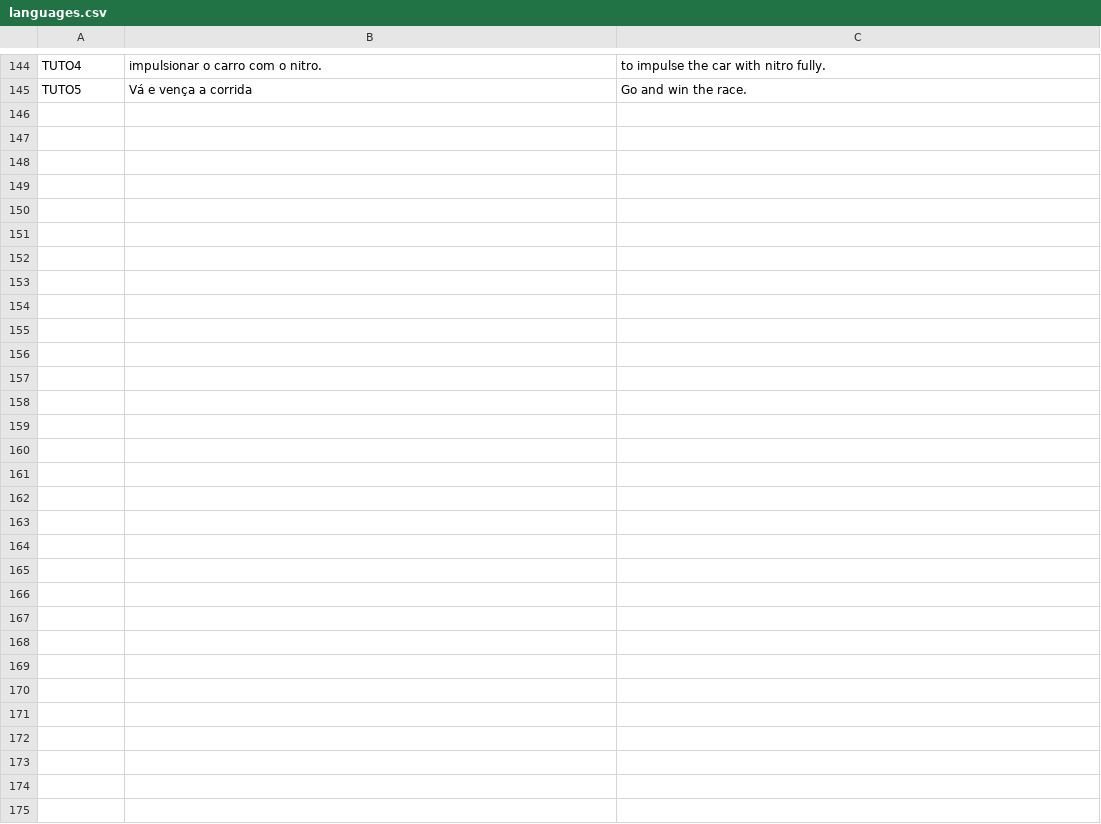
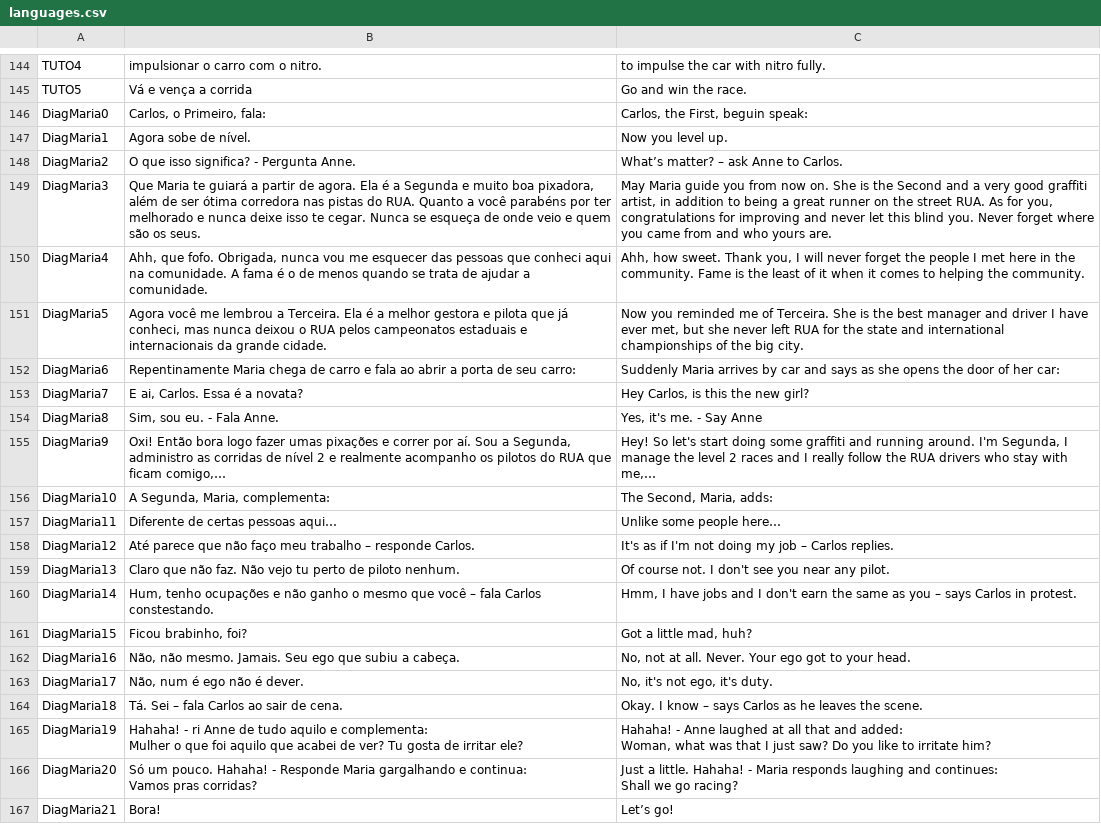
Before and after one commit to Flaera/MFRG, a CSV file: godot_port/data_files/languages.csv, drawn as a sheet; only a part is shown, gaps mark what is left out; ↵ is a line break in a cell; the diff names each change by its address in the sheet, - before the commit and + after, or states it on an @@ line.

```diff
--- a/godot_port/data_files/languages.csv
+++ b/godot_port/data_files/languages.csv
+row 146: DiagMaria0 | Carlos, o Primeiro, fala: | Carlos, the First, beguin speak:
+row 147: DiagMaria1 | Agora sobe de nível. | Now you level up.
+row 148: DiagMaria2 | O que isso significa? - Pergunta Anne. | What’s matter? – ask Anne to Carlos.
+row 149: DiagMaria3 | Que Maria te guiará a partir de agora. Ela é a Segunda e muito boa pixadora, além de ser ótima corredora nas pistas do RUA. Quanto a você parabéns por ter melhorado e nunca deixe isso te cegar. Nunca se esqueça de onde veio e quem são os seus. | May Maria guide you from now on. She is the Second and a very good graffiti artist, in addition to being a great runner on the street RUA. As for you, congratulations for improving and never let this blind you. Never forget where you came from and who yours are.
+row 150: DiagMaria4 | Ahh, que fofo. Obrigada, nunca vou me esquecer das pessoas que conheci aqui na comunidade. A fama é o de menos quando se trata de ajudar a comunidade. | Ahh, how sweet. Thank you, I will never forget the people I met here in the community. Fame is the least of it when it comes to helping the community.
+row 151: DiagMaria5 | Agora você me lembrou a Terceira. Ela é a melhor gestora e pilota que já conheci, mas nunca deixou o RUA pelos campeonatos estaduais e internacionais da grande cidade. | Now you reminded me of Terceira. She is the best manager and driver I have ever met, but she never left RUA for the state and international championships of the big city.
+row 152: DiagMaria6 | Repentinamente Maria chega de carro e fala ao abrir a porta de seu carro: | Suddenly Maria arrives by car and says as she opens the door of her car:
+row 153: DiagMaria7 | E ai, Carlos. Essa é a novata? | Hey Carlos, is this the new girl?
+row 154: DiagMaria8 | Sim, sou eu. - Fala Anne. | Yes, it's me. - Say Anne
+row 155: DiagMaria9 | Oxi! Então bora logo fazer umas pixações e correr por aí. Sou a Segunda, administro as corridas de nível 2 e realmente acompanho os pilotos do RUA que ficam comigo,… | Hey! So let's start doing some graffiti and running around. I'm Segunda, I manage the level 2 races and I really follow the RUA drivers who stay with me,…
+row 156: DiagMaria10 | A Segunda, Maria, complementa: | The Second, Maria, adds:
+row 157: DiagMaria11 | Diferente de certas pessoas aqui… | Unlike some people here…
+row 158: DiagMaria12 | Até parece que não faço meu trabalho – responde Carlos. | It's as if I'm not doing my job – Carlos replies.
+row 159: DiagMaria13 | Claro que não faz. Não vejo tu perto de piloto nenhum. | Of course not. I don't see you near any pilot.
+row 160: DiagMaria14 | Hum, tenho ocupações e não ganho o mesmo que você – fala Carlos constestando. | Hmm, I have jobs and I don't earn the same as you – says Carlos in protest.
+row 161: DiagMaria15 | Ficou brabinho, foi? | Got a little mad, huh?
+row 162: DiagMaria16 | Não, não mesmo. Jamais. Seu ego que subiu a cabeça. | No, not at all. Never. Your ego got to your head.
+row 163: DiagMaria17 | Não, num é ego não é dever. | No, it's not ego, it's duty.
+row 164: DiagMaria18 | Tá. Sei – fala Carlos ao sair de cena. | Okay. I know – says Carlos as he leaves the scene.
+row 165: DiagMaria19 | Hahaha! - ri Anne de tudo aquilo e complementa: ↵ Mulher o que foi aquilo que acabei de ver? Tu gosta de irritar ele? | Hahaha! - Anne laughed at all that and added: ↵ Woman, what was that I just saw? Do you like to irritate him?
+row 166: DiagMaria20 | Só um pouco. Hahaha! - Responde Maria gargalhando e continua: ↵ Vamos pras corridas? | Just a little. Hahaha! - Maria responds laughing and continues: ↵ Shall we go racing?
+row 167: DiagMaria21 | Bora! | Let’s go!
```
Also changed, not shown: 21 other files.
